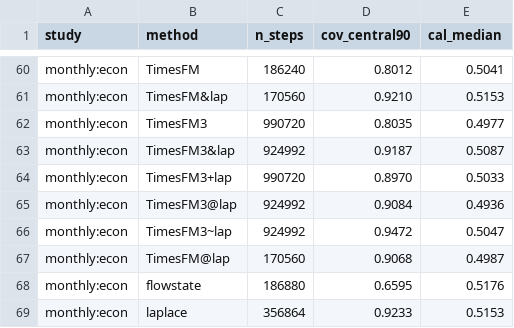
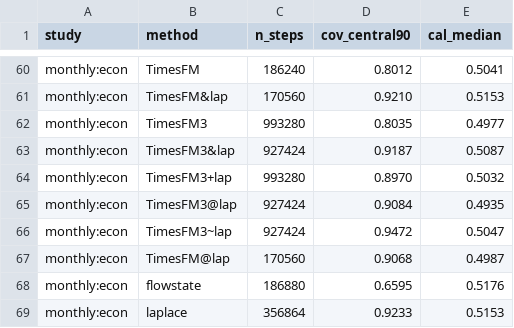
Before and after one commit to microprediction/skaters, a CSV file: benchmarks/canonical_summary_coverage.csv, drawn as a sheet; only a part is shown, gaps mark what is left out.

Commit message:
week-study: derived summaries after round 388

```diff
--- a/benchmarks/canonical_summary_coverage.csv
+++ b/benchmarks/canonical_summary_coverage.csv
@@ -61,7 +61,7 @@ monthly:econ,TimesFM,186240,0.8012,0.5041
 monthly:econ,TimesFM&lap,170560,0.9210,0.5153
-monthly:econ,TimesFM3,990720,0.8035,0.4977
-monthly:econ,TimesFM3&lap,924992,0.9187,0.5087
-monthly:econ,TimesFM3+lap,990720,0.8970,0.5033
-monthly:econ,TimesFM3@lap,924992,0.9084,0.4936
-monthly:econ,TimesFM3~lap,924992,0.9472,0.5047
+monthly:econ,TimesFM3,993280,0.8035,0.4977
+monthly:econ,TimesFM3&lap,927424,0.9187,0.5087
+monthly:econ,TimesFM3+lap,993280,0.8970,0.5032
+monthly:econ,TimesFM3@lap,927424,0.9084,0.4935
+monthly:econ,TimesFM3~lap,927424,0.9472,0.5047
 monthly:econ,TimesFM@lap,170560,0.9068,0.4987
```
